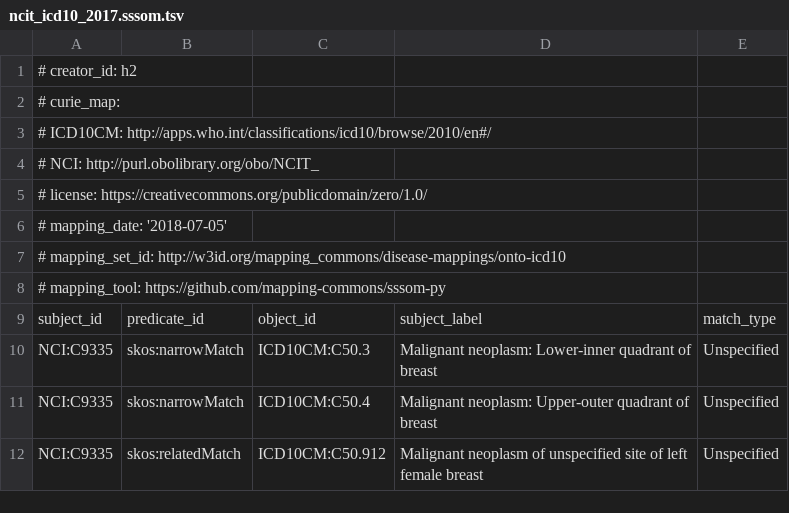
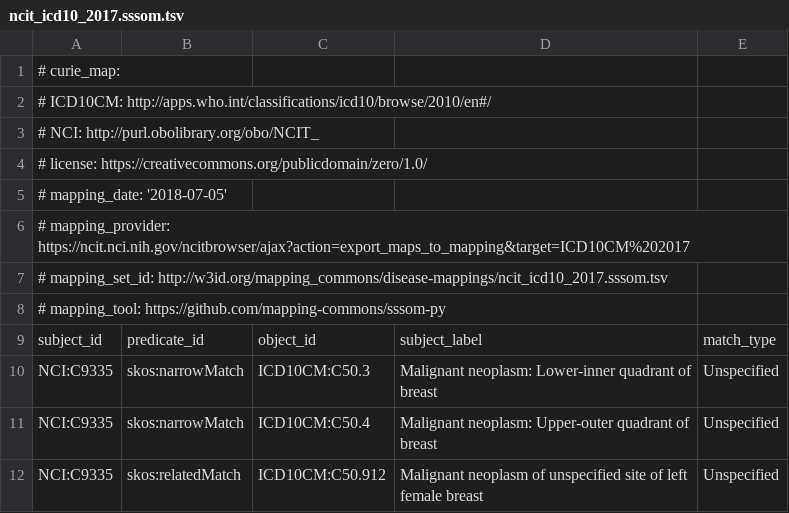
Before and after one commit to mapping-commons/disease-mappings, a TSV file: mappings/ncit_icd10_2017.sssom.tsv, drawn as a sheet; only a part is shown.

Commit message:
removed creato_id, added new metadata for NCIT

```diff
--- a/mappings/ncit_icd10_2017.sssom.tsv
+++ b/mappings/ncit_icd10_2017.sssom.tsv
@@ -1,2 +1 @@
-# creator_id: h2
 # curie_map:
@@ -6,3 +5,4 @@
 # mapping_date: '2018-07-05'
-# mapping_set_id: http://w3id.org/mapping_commons/disease-mappings/onto-icd10
+# mapping_provider: https://ncit.nci.nih.gov/ncitbrowser/ajax?action=export_maps_to_mapping&target=ICD10CM%202017
+# mapping_set_id: http://w3id.org/mapping_commons/disease-mappings/ncit_icd10_2017.sssom.tsv
 # mapping_tool: https://github.com/mapping-commons/sssom-py
```
Also changed, not shown: mappings/ncit.sssom.tsv, mappings/ncit_icd10_2016.sssom.tsv, 4 other files.
